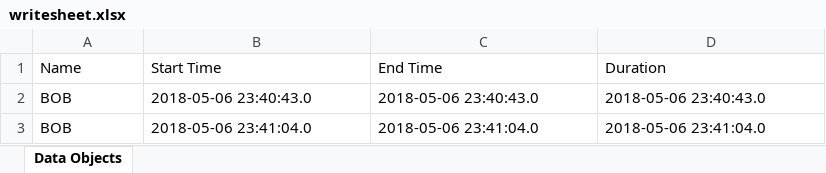
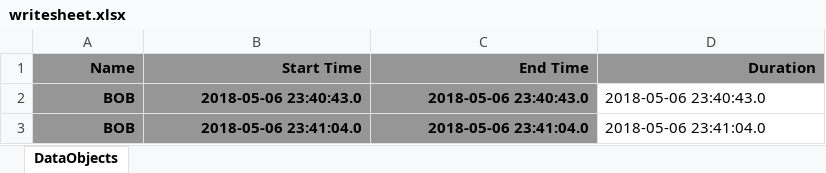
Before and after one commit to ArseniyChern/ApachePoiDataConverter, an Excel workbook: writesheet.xlsx, sheet DataObjects, drawn as a sheet; values as stored, in another font and other column widths than the file's, no borders; the diff names each change by its address in the sheet, - before the commit and + after, or states it on an @@ line.

```diff
--- a/writesheet.xlsx (sheet DataObjects)
+++ b/writesheet.xlsx (sheet DataObjects)
-sheet tab: Data Objects
+sheet tab: DataObjects
@@ A1:D1 fill: none → #969696, bold: off → on, alignment: left → right @@
@@ A2:C3 fill: none → #969696, bold: off → on, alignment: left → right @@
```
Also changed, not shown: 37 other files.
